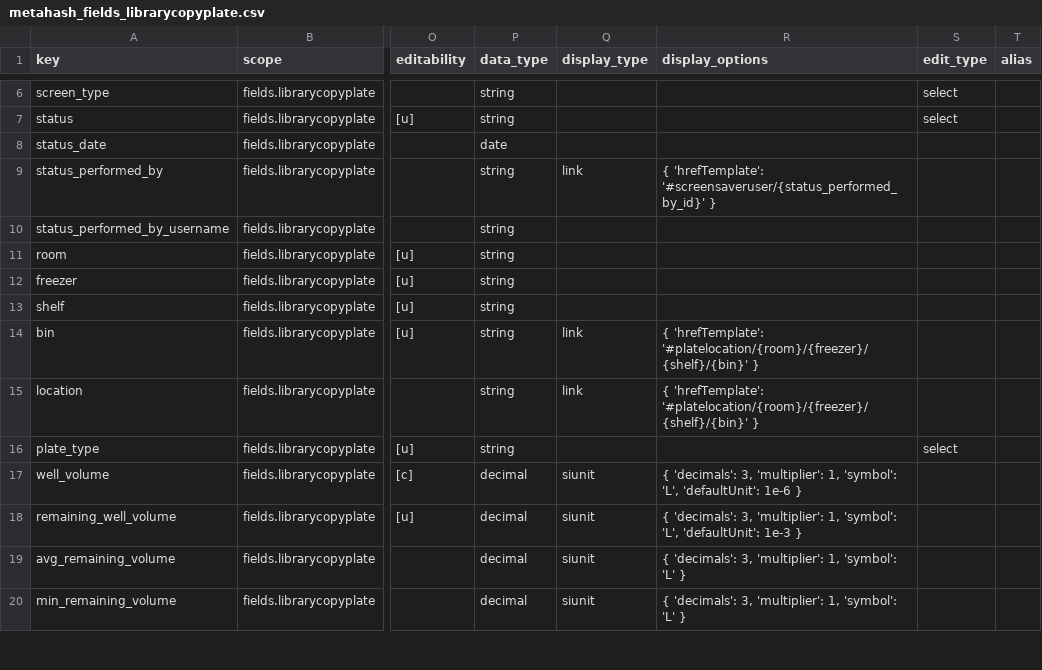
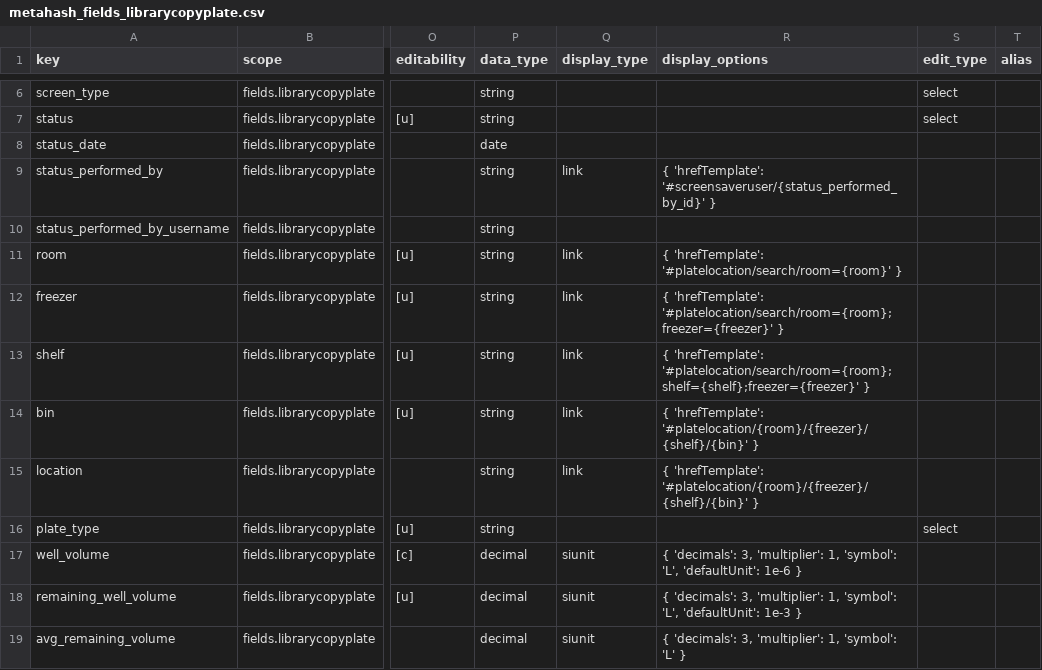
Before and after one commit to seanderickson/lims, a CSV file: db/static/api_init/metahash_fields_librarycopyplate.csv, drawn as a sheet; only a part is shown, gaps mark what is left out; the shorter side is filled out with more unchanged rows; the diff names each change by its address in the sheet, - before the commit and + after, or states it on an @@ line.

Commit message:
add links for room, freezer, shelf

```diff
--- a/db/static/api_init/metahash_fields_librarycopyplate.csv
+++ b/db/static/api_init/metahash_fields_librarycopyplate.csv
-Q11:Q13 (display_type): (empty)
+Q11:Q13 (display_type): link
-R11 (display_options): (empty)
+R11 (display_options): { 'hrefTemplate': '#platelocation/search/room={room}' }
-R12 (display_options): (empty)
+R12 (display_options): { 'hrefTemplate': '#platelocation/search/room={room};freezer={freezer}' }
-R13 (display_options): (empty)
+R13 (display_options): { 'hrefTemplate': '#platelocation/search/room={room};shelf={shelf};freezer={freezer}' }
```
Also changed, not shown: 2 other files.
